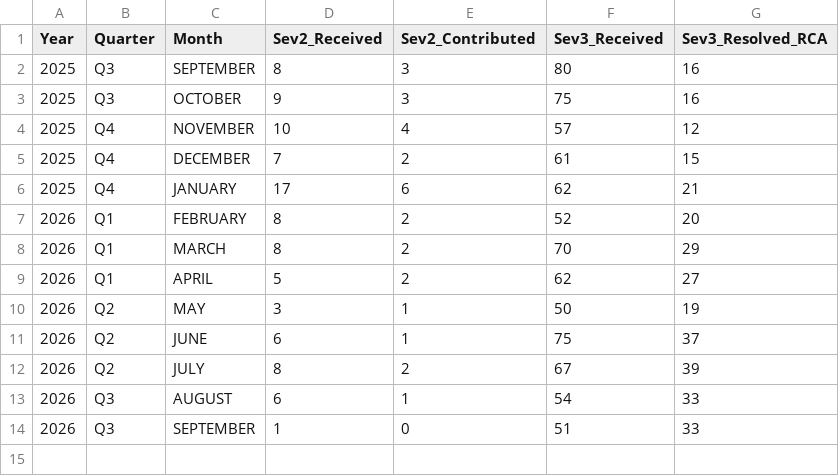
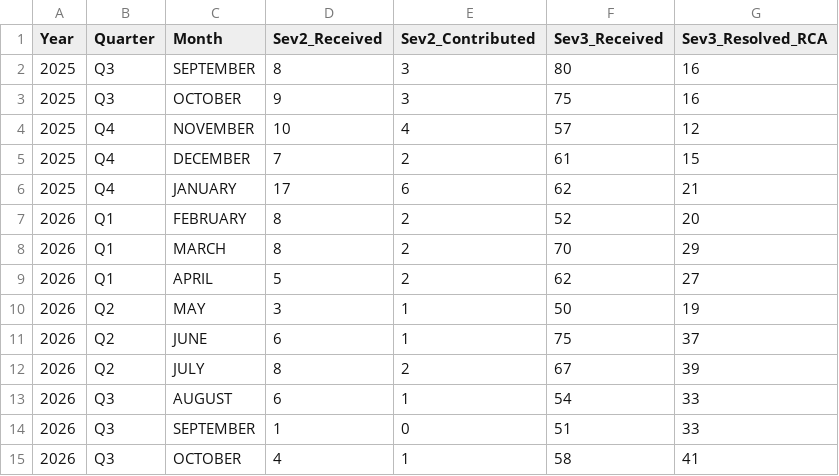
Before and after one commit to Raghul233/rr-dashboard, a CSV file: performance_team.csv, drawn as a sheet.

Commit message:
Update performance_team.csv

```diff
--- a/performance_team.csv
+++ b/performance_team.csv
@@ -14 +14,2 @@ Year,Quarter,Month,Sev2_Received,Sev2_Contributed,Sev3_Received,Sev3_Resolved_RC
 2026,Q3,SEPTEMBER,1,0,51,33
+2026,Q3,OCTOBER,4,1,58,41
```
